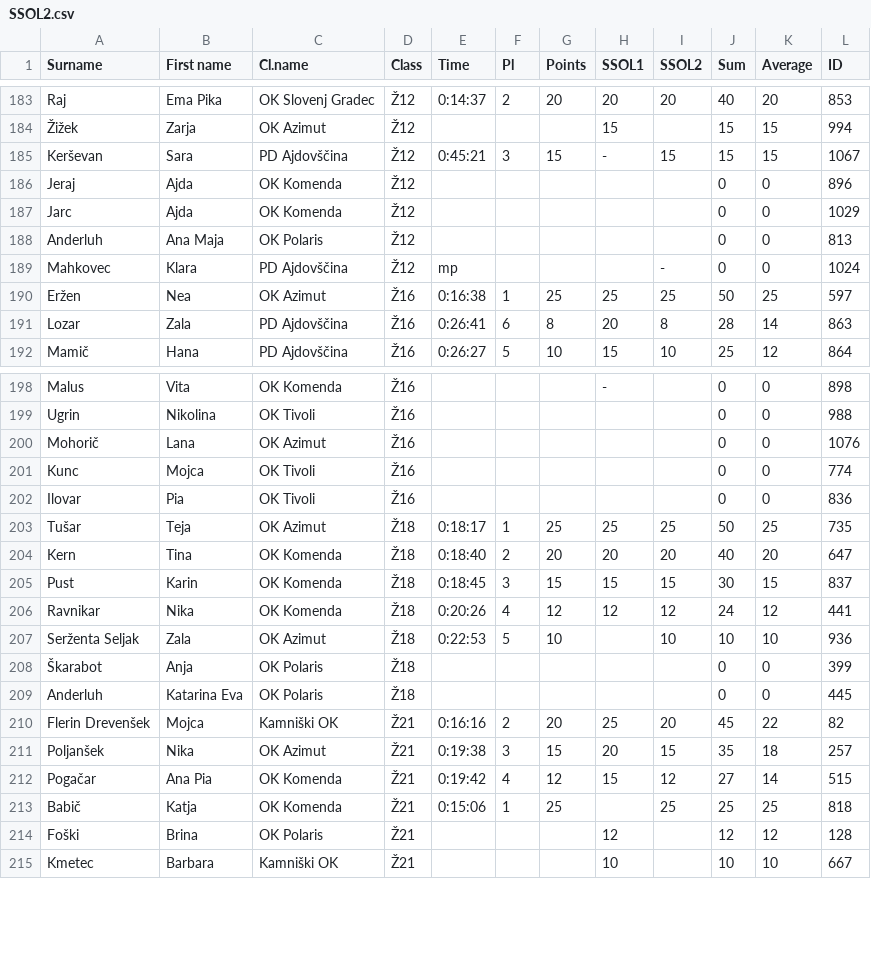
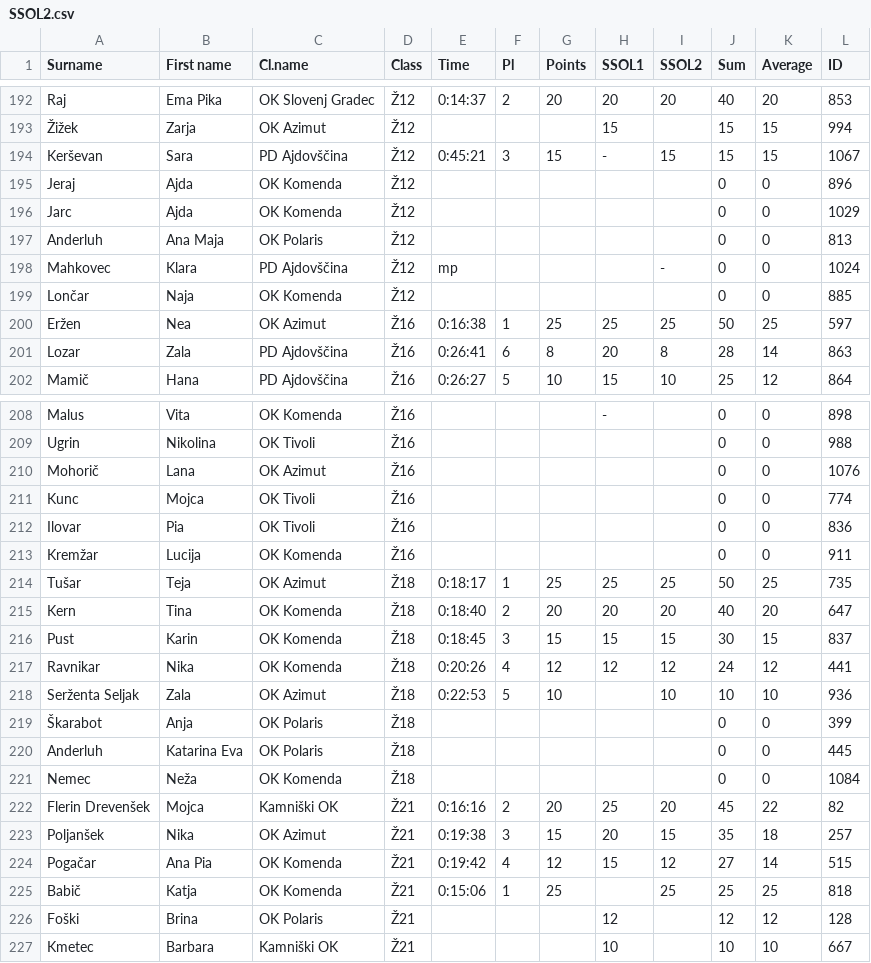
Before and after one commit to OZS-IT/SprintSOL, a CSV file: Stanja racunana/SSOL2.csv, drawn as a sheet; only a part is shown, gaps mark what is left out; the diff covers the shown part only.

```diff
--- a/Stanja racunana/SSOL2.csv
+++ b/Stanja racunana/SSOL2.csv
@@ -189,2 +198,3 @@ Anderluh;Ana Maja;OK Polaris;Ž12;;;;;;0;0;813
 Mahkovec;Klara;PD Ajdovščina;Ž12;mp;;;;-;0;0;1024
+Lončar;Naja;OK Komenda;Ž12;;;;;;0;0;885
 Eržen;Nea;OK Azimut;Ž16;0:16:38;1;25;25;25;50;25;597
@@ -202,2 +212,3 @@ Kunc;Mojca;OK Tivoli;Ž16;;;;;;0;0;774
 Ilovar;Pia;OK Tivoli;Ž16;;;;;;0;0;836
+Kremžar;Lucija;OK Komenda;Ž16;;;;;;0;0;911
 Tušar;Teja;OK Azimut;Ž18;0:18:17;1;25;25;25;50;25;735
@@ -209,2 +220,3 @@ Serženta Seljak;Zala;OK Azimut;Ž18;0:22:53;5;10;;10;10;10;936
 Anderluh;Katarina Eva;OK Polaris;Ž18;;;;;;0;0;445
+Nemec;Neža;OK Komenda;Ž18;;;;;;0;0;1084
 Flerin Drevenšek;Mojca;Kamniški OK;Ž21;0:16:16;2;20;25;20;45;22;82
```
Also changed, not shown: 12 added rows elsewhere in this file, Stanja racunana/SSOL1.csv, 13 other files.
